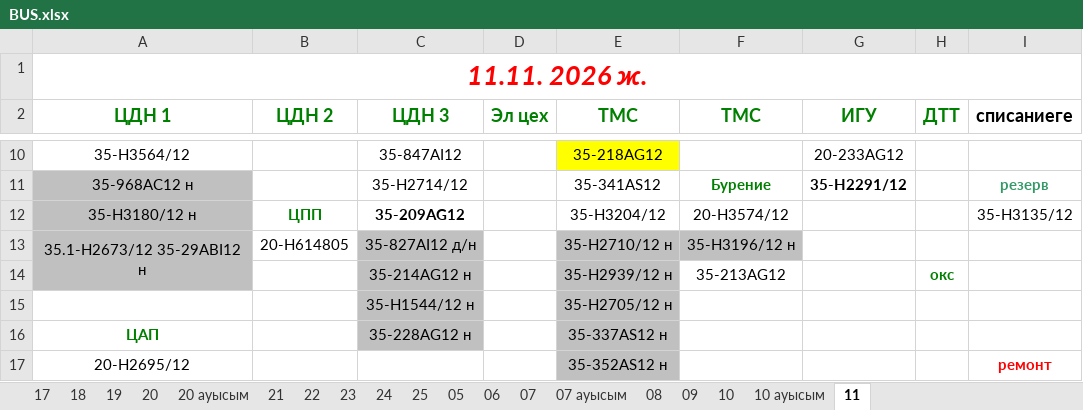
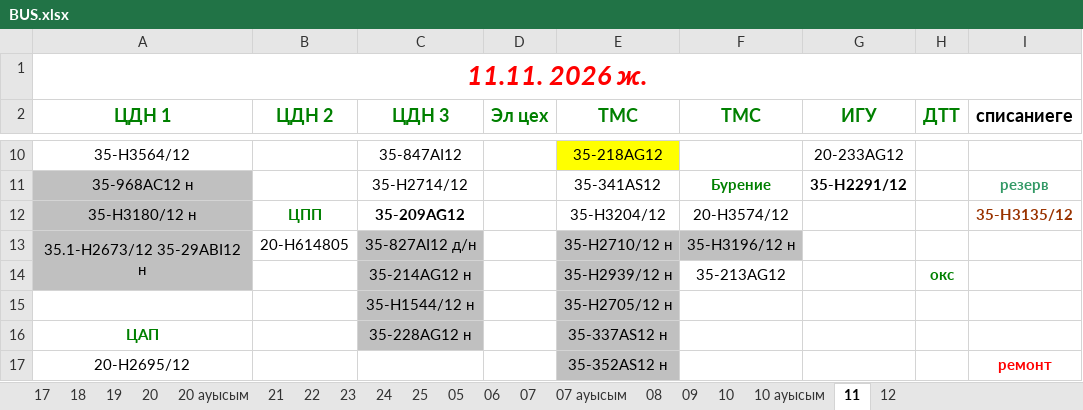
Before and after one commit to aura2889/summary, an Excel workbook: raw/BUS.xlsx, sheet 11, drawn as a sheet; only a part is shown, gaps mark what is left out; values as stored, in another font and other column widths than the file's, no borders; charts and pictures and conditional formats not drawn; the diff names each change by its address in the sheet, - before the commit and + after, or states it on an @@ line.

```diff
--- a/raw/BUS.xlsx (sheet 11)
+++ b/raw/BUS.xlsx (sheet 11)
+sheet tab: 12
@@ I12 bold: off → on, text colour: black → #993300 @@
```
Also changed, not shown: charts or pictures, archive/2026-11-12/svod.xlsx, 3 other files.
